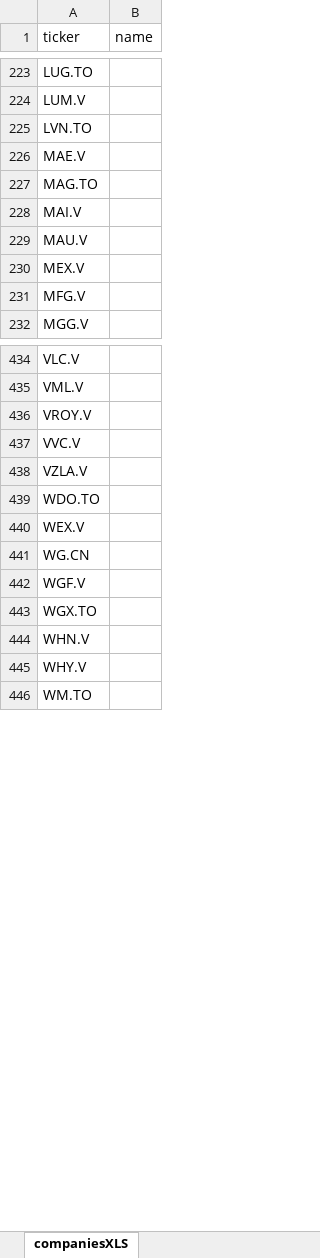
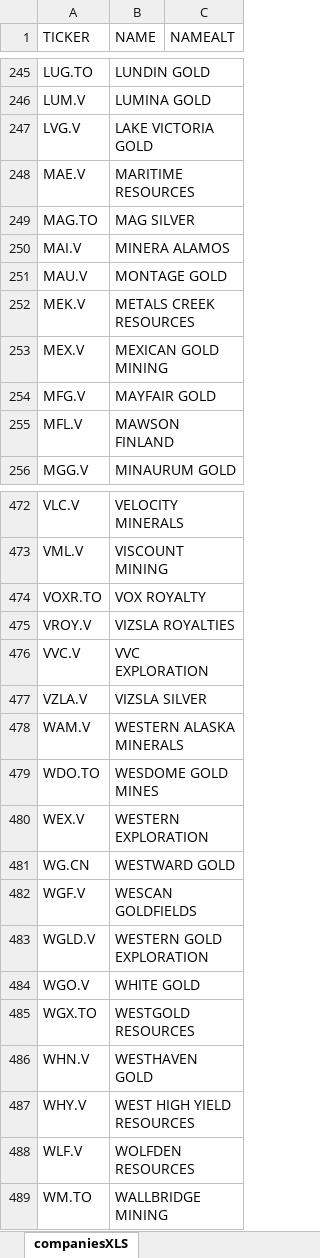
Before and after one commit to AdamKAstro/gold-silver-analysis, an Excel workbook: public/data/companiesXLS.xlsx, sheet companiesXLS, drawn as a sheet; only a part is shown, gaps mark what is left out; values as stored, in another font and other column widths than the file's, no borders; removed rows and columns are numbered as before the commit, all else as after; the diff covers the shown part only; the diff names each change by its address in the sheet, - before the commit and + after, or states it on an @@ line.

```diff
--- a/public/data/companiesXLS.xlsx (sheet companiesXLS)
+++ b/public/data/companiesXLS.xlsx (sheet companiesXLS)
-column B (name), empty
+column B (NAME), rows 245-251: LUNDIN GOLD | LUMINA GOLD | LAKE VICTORIA GOLD | MARITIME RESOURCES | MAG SILVER | MINERA ALAMOS | MONTAGE GOLD; rows 253-254: MEXICAN GOLD MINING | MAYFAIR GOLD; row 256: MINAURUM GOLD; rows 472-473: VELOCITY MINERALS | VISCOUNT MINING; rows 475-477: VIZSLA ROYALTIES | VVC EXPLORATION | VIZSLA SILVER; rows 479-482: WESDOME GOLD MINES | WESTERN EXPLORATION | WESTWARD GOLD | WESCAN GOLDFIELDS; rows 485-487: WESTGOLD RESOURCES | WESTHAVEN GOLD | WEST HIGH YIELD RESOURCES; row 489: WALLBRIDGE MINING
+column C (NAMEALT), empty
-A1: ticker
+A1: TICKER
-A247 (TICKER): LVN.TO
+A247 (TICKER): LVG.V
+row 252: MEK.V | METALS CREEK RESOURCES
+row 255: MFL.V | MAWSON FINLAND
+row 474: VOXR.TO | VOX ROYALTY
+row 478: WAM.V | WESTERN ALASKA MINERALS
+row 483: WGLD.V | WESTERN GOLD EXPLORATION
+row 484: WGO.V | WHITE GOLD
+row 488: WLF.V | WOLFDEN RESOURCES
```
Also changed, not shown: 42 added rows, 6 removed rows and 6 edited cells elsewhere in this sheet, 9 other files.
